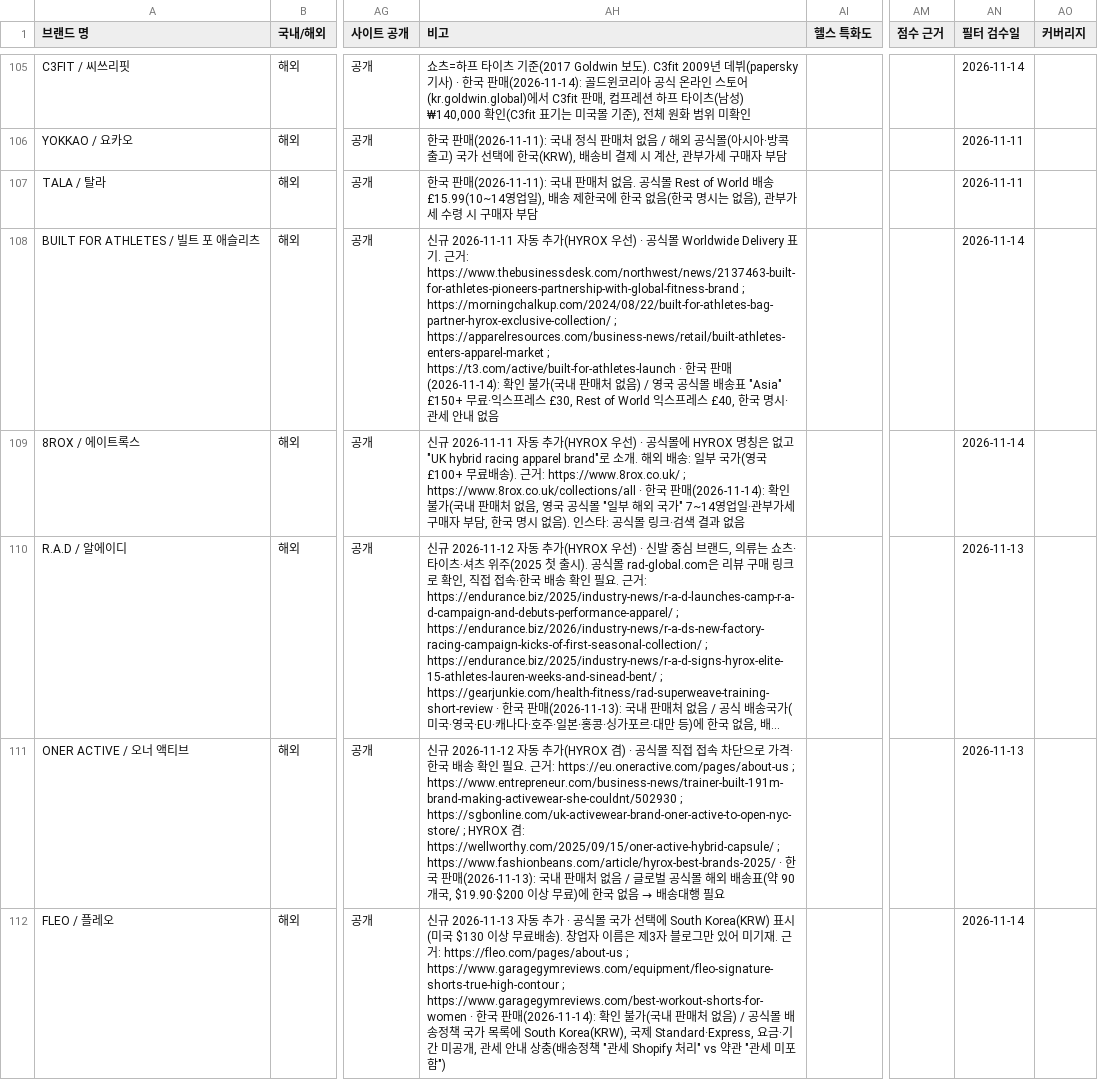
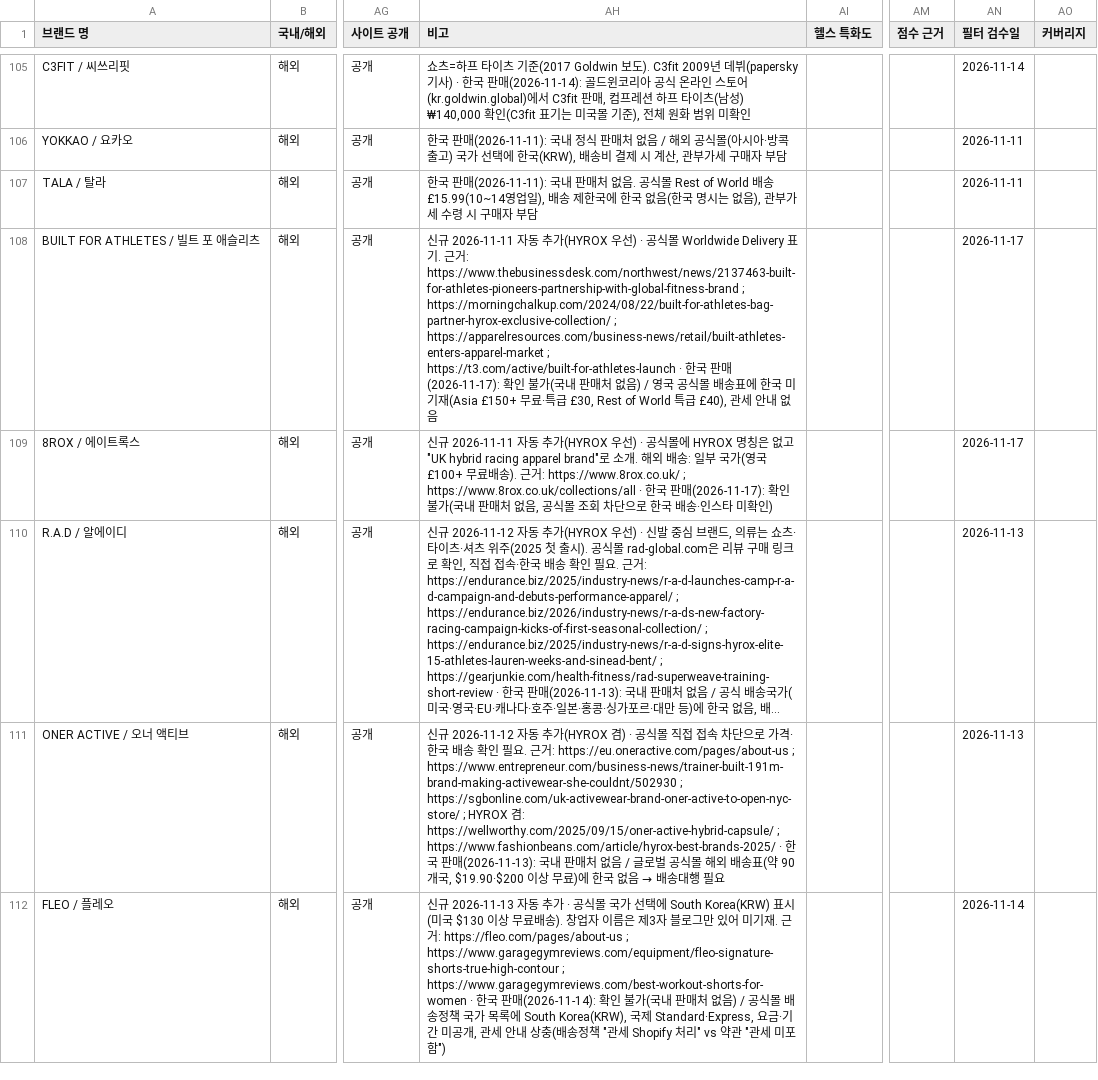
Before and after one commit to gymbasecamp/gymbasecamp-site, a CSV file: site/data/brands.csv, drawn as a sheet; only a part is shown, gaps mark what is left out; long unchanged cells end in …; the diff covers the shown part only; the diff names each change by its address in the sheet, - before the commit and + after, or states it on an @@ line.

```diff
--- a/site/data/brands.csv
+++ b/site/data/brands.csv
-AH108 (비고): …판매(2026-11-14): 확인 불가(국내 판매처 없음) / 영국 공식몰 배송표 "Asia" £150+ 무료·익스프레스 £30, Rest of World 익스프레스 £40, 한국 명시·관세…
+AH108 (비고): …판매(2026-11-17): 확인 불가(국내 판매처 없음) / 영국 공식몰 배송표에 한국 미기재(Asia £150+ 무료·특급 £30, Rest of World 특급 £40), 관세…
-AN108:AN109 (필터 검수일): 2026-11-14
+AN108:AN109 (필터 검수일): 2026-11-17
-AH109 (비고): …국 판매(2026-11-14): 확인 불가(국내 판매처 없음, 영국 공식몰 "일부 해외 국가" 7~14영업일·관부가세 구매자 부담, 한국 명시 없음). 인스타: 공식몰 링크·검색 결과 없음
+AH109 (비고): …국 판매(2026-11-17): 확인 불가(국내 판매처 없음, 공식몰 조회 차단으로 한국 배송·인스타 미확인)
```
Also changed, not shown: 48 edited cells elsewhere in this file, 1 other file.
